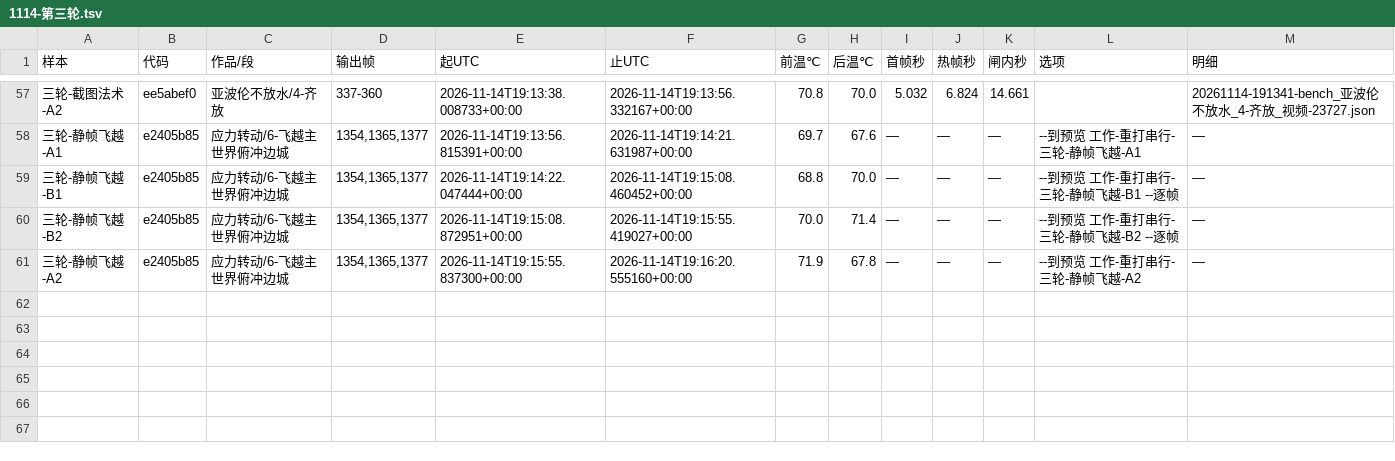
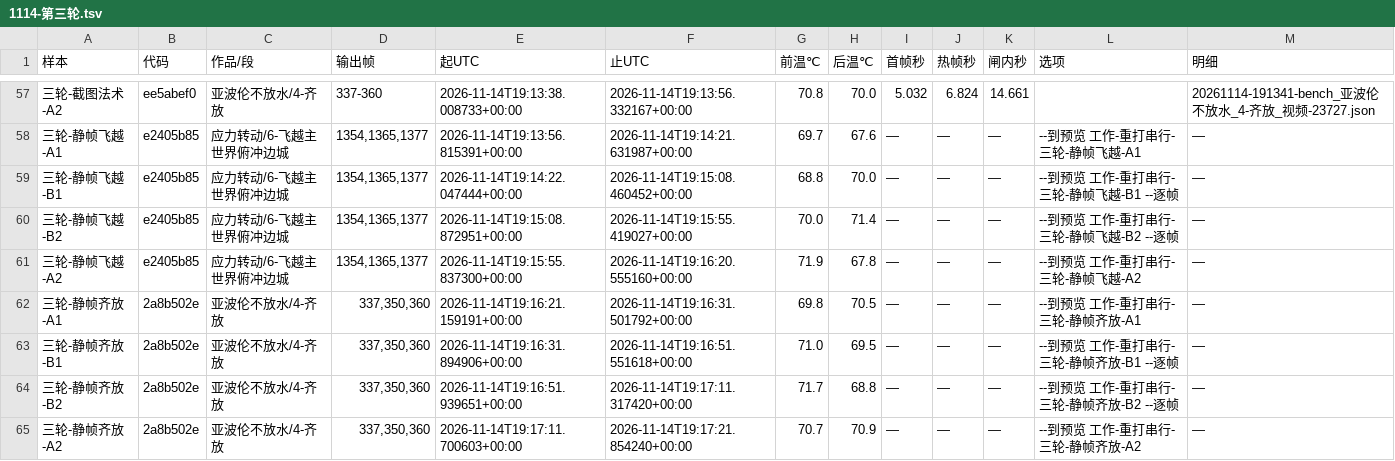
Before and after one commit to particle050811/mc-anim, a TSV file: docs/实测/1114-第三轮.tsv, drawn as a sheet; only a part is shown, gaps mark what is left out.

```diff
--- a/docs/实测/1114-第三轮.tsv
+++ b/docs/实测/1114-第三轮.tsv
@@ -61 +61,5 @@
 三轮-静帧飞越-A2	e2405b85	应力转动/6-飞越主世界俯冲边城	1354,1365,1377	2026-11-14T19:15:55.837300+00:00	2026-11-14T19:16:20.555160+00:00	71.9	67.8	—	—	—	--到预览 工作-重打串行-三轮-静帧飞越-A2	—
+三轮-静帧齐放-A1	2a8b502e	亚波伦不放水/4-齐放	337,350,360	2026-11-14T19:16:21.159191+00:00	2026-11-14T19:16:31.501792+00:00	69.8	70.5	—	—	—	--到预览 工作-重打串行-三轮-静帧齐放-A1	—
+三轮-静帧齐放-B1	2a8b502e	亚波伦不放水/4-齐放	337,350,360	2026-11-14T19:16:31.894906+00:00	2026-11-14T19:16:51.551618+00:00	71.0	69.5	—	—	—	--到预览 工作-重打串行-三轮-静帧齐放-B1 --逐帧	—
+三轮-静帧齐放-B2	2a8b502e	亚波伦不放水/4-齐放	337,350,360	2026-11-14T19:16:51.939651+00:00	2026-11-14T19:17:11.317420+00:00	71.7	68.8	—	—	—	--到预览 工作-重打串行-三轮-静帧齐放-B2 --逐帧	—
+三轮-静帧齐放-A2	2a8b502e	亚波伦不放水/4-齐放	337,350,360	2026-11-14T19:17:11.700603+00:00	2026-11-14T19:17:21.854240+00:00	70.7	70.9	—	—	—	--到预览 工作-重打串行-三轮-静帧齐放-A2	—
```
Also changed, not shown: 1 other file.
